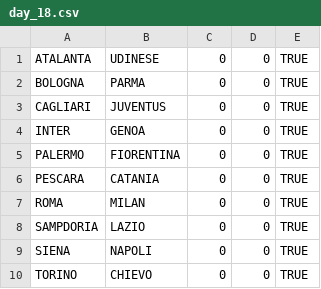
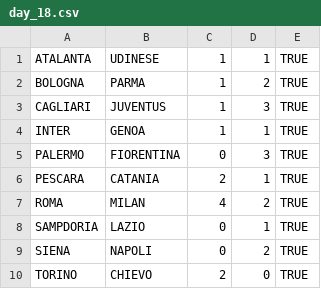
Before and after one commit to rfocardi/data, a CSV file: SERIE_A/2012/days/day_18.csv, drawn as a sheet.

Commit message:
giornata 18a

```diff
--- a/SERIE_A/2012/days/day_18.csv
+++ b/SERIE_A/2012/days/day_18.csv
@@ -1,10 +1,10 @@
-ATALANTA;UDINESE;0;0;TRUE
-BOLOGNA;PARMA;0;0;TRUE
-CAGLIARI;JUVENTUS;0;0;TRUE
-INTER;GENOA;0;0;TRUE
-PALERMO;FIORENTINA;0;0;TRUE
-PESCARA;CATANIA;0;0;TRUE
-ROMA;MILAN;0;0;TRUE
-SAMPDORIA;LAZIO;0;0;TRUE
-SIENA;NAPOLI;0;0;TRUE
-TORINO;CHIEVO;0;0;TRUE
+ATALANTA;UDINESE;1;1;TRUE
+BOLOGNA;PARMA;1;2;TRUE
+CAGLIARI;JUVENTUS;1;3;TRUE
+INTER;GENOA;1;1;TRUE
+PALERMO;FIORENTINA;0;3;TRUE
+PESCARA;CATANIA;2;1;TRUE
+ROMA;MILAN;4;2;TRUE
+SAMPDORIA;LAZIO;0;1;TRUE
+SIENA;NAPOLI;0;2;TRUE
+TORINO;CHIEVO;2;0;TRUE
```
